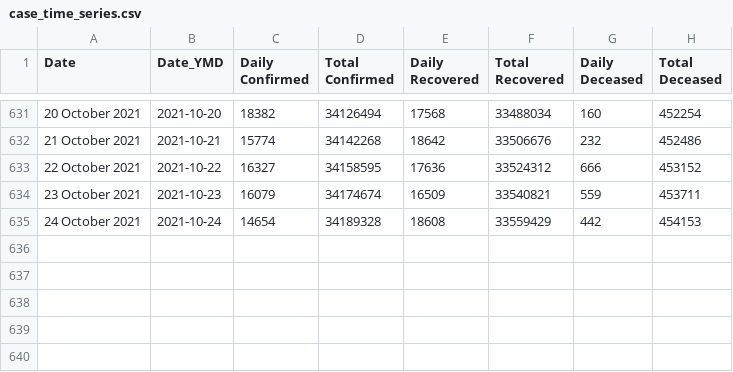
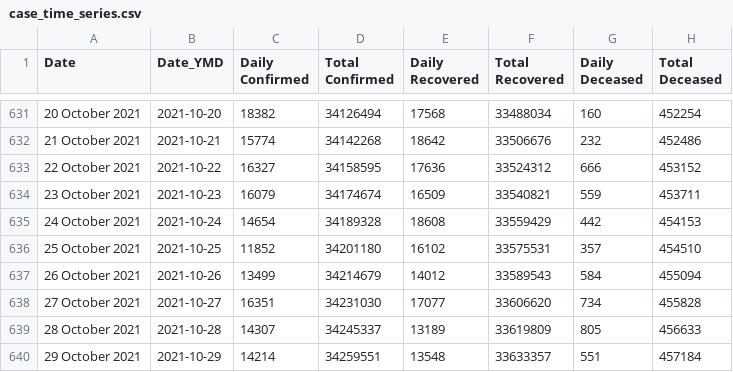
Before and after one commit to incovid19/data-staging, a CSV file: csv/latest/case_time_series.csv, drawn as a sheet; only a part is shown, gaps mark what is left out; the diff names each change by its address in the sheet, - before the commit and + after, or states it on an @@ line.

```diff
--- a/csv/latest/case_time_series.csv
+++ b/csv/latest/case_time_series.csv
+row 636: 25 October 2021 | 2021-10-25 | 11852 | 34201180 | 16102 | 33575531 | 357 | 454510
+row 637: 26 October 2021 | 2021-10-26 | 13499 | 34214679 | 14012 | 33589543 | 584 | 455094
+row 638: 27 October 2021 | 2021-10-27 | 16351 | 34231030 | 17077 | 33606620 | 734 | 455828
+row 639: 28 October 2021 | 2021-10-28 | 14307 | 34245337 | 13189 | 33619809 | 805 | 456633
+row 640: 29 October 2021 | 2021-10-29 | 14214 | 34259551 | 13548 | 33633357 | 551 | 457184
```
Also changed, not shown: csv/latest/district_wise.csv, csv/latest/state_wise.csv, 10 other files.
